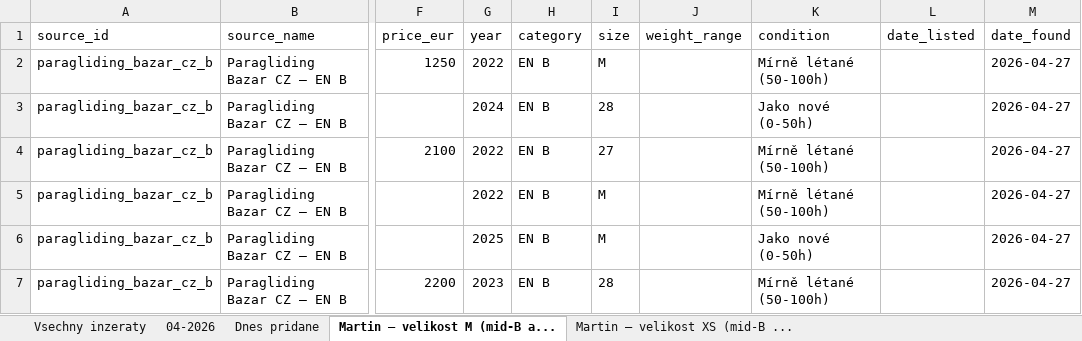
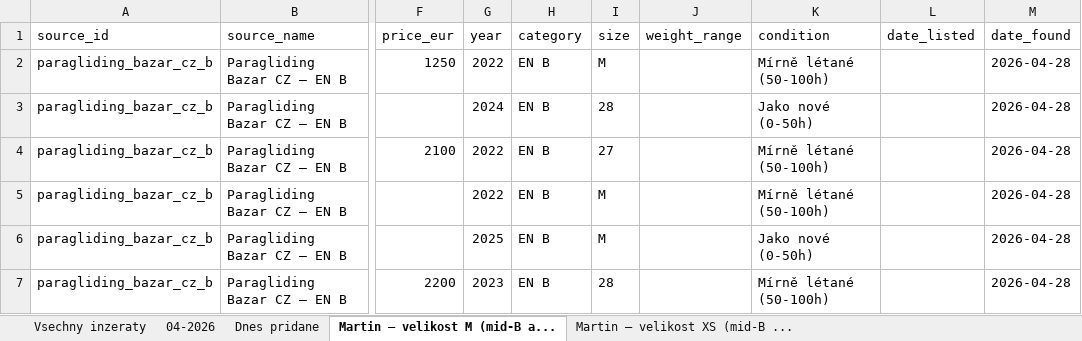
Before and after one commit to zimmema3/paragliding, an Excel workbook: data/bazar_watcher/listings.xlsx, sheet Martin – velikost M (mid-B a..., drawn as a sheet; only a part is shown, gaps mark what is left out; values as stored, in another font and other column widths than the file's, no borders; the diff covers the shown part only; the diff names each change by its address in the sheet, - before the commit and + after, or states it on an @@ line.

```diff
--- a/data/bazar_watcher/listings.xlsx (sheet Martin – velikost M (mid-B a...)
+++ b/data/bazar_watcher/listings.xlsx (sheet Martin – velikost M (mid-B a...)
-M2:M7 (date_found): 2026-04-27
+M2:M7 (date_found): 2026-04-28
```
Also changed, not shown: 6 added rows and 13 edited cells elsewhere in this sheet, sheet 04-2026, sheet Vsechny inzeraty, sheet Martin – velikost XS (mid-B ....
